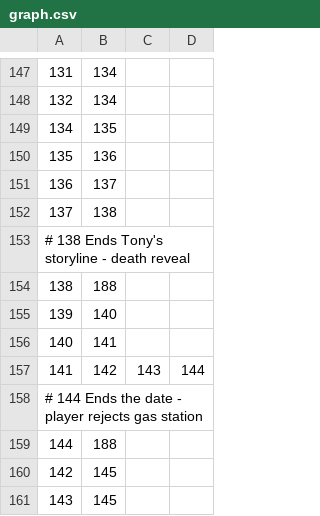
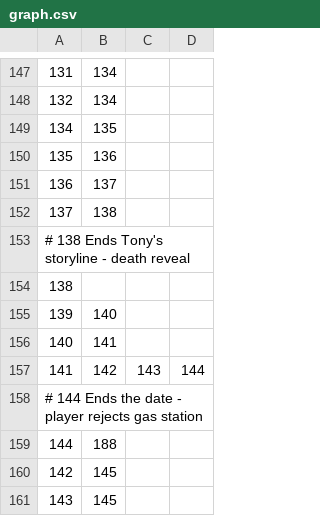
Before and after one commit to bob16795/get-adopted, a CSV file: ass/graph.csv, drawn as a sheet; only a part is shown, gaps mark what is left out.

```diff
--- a/ass/graph.csv
+++ b/ass/graph.csv
@@ -153,3 +153,3 @@
 # 138 Ends Tony's storyline - death reveal
-138,188
+138
 139,140
```
Also changed, not shown: 6 other files.
